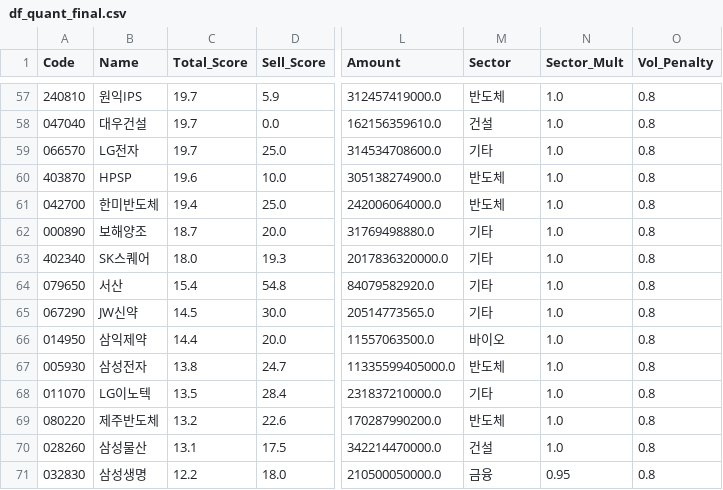
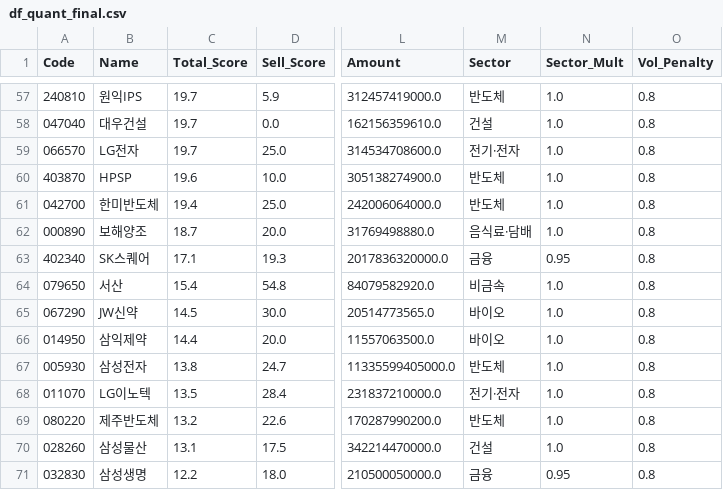
Before and after one commit to k2000kms-del/gd3-market-hub, a CSV file: data/df_quant_final.csv, drawn as a sheet; only a part is shown, gaps mark what is left out; the diff covers the shown part only; the diff names each change by its address in the sheet, - before the commit and + after, or states it on an @@ line.

```diff
--- a/data/df_quant_final.csv
+++ b/data/df_quant_final.csv
-M59 (Sector): 기타
+M59 (Sector): 전기·전자
-M62 (Sector): 기타
+M62 (Sector): 음식료·담배
-C63 (Total_Score): 18.0
+C63 (Total_Score): 17.1
-M63 (Sector): 기타
+M63 (Sector): 금융
-N63 (Sector_Mult): 1.0
+N63 (Sector_Mult): 0.95
-M64 (Sector): 기타
+M64 (Sector): 비금속
-M65 (Sector): 기타
+M65 (Sector): 바이오
-M68 (Sector): 기타
+M68 (Sector): 전기·전자
```
Also changed, not shown: 4 added rows, 4 removed rows, 1 moved row and 35 edited cells elsewhere in this file, 1 other file.
